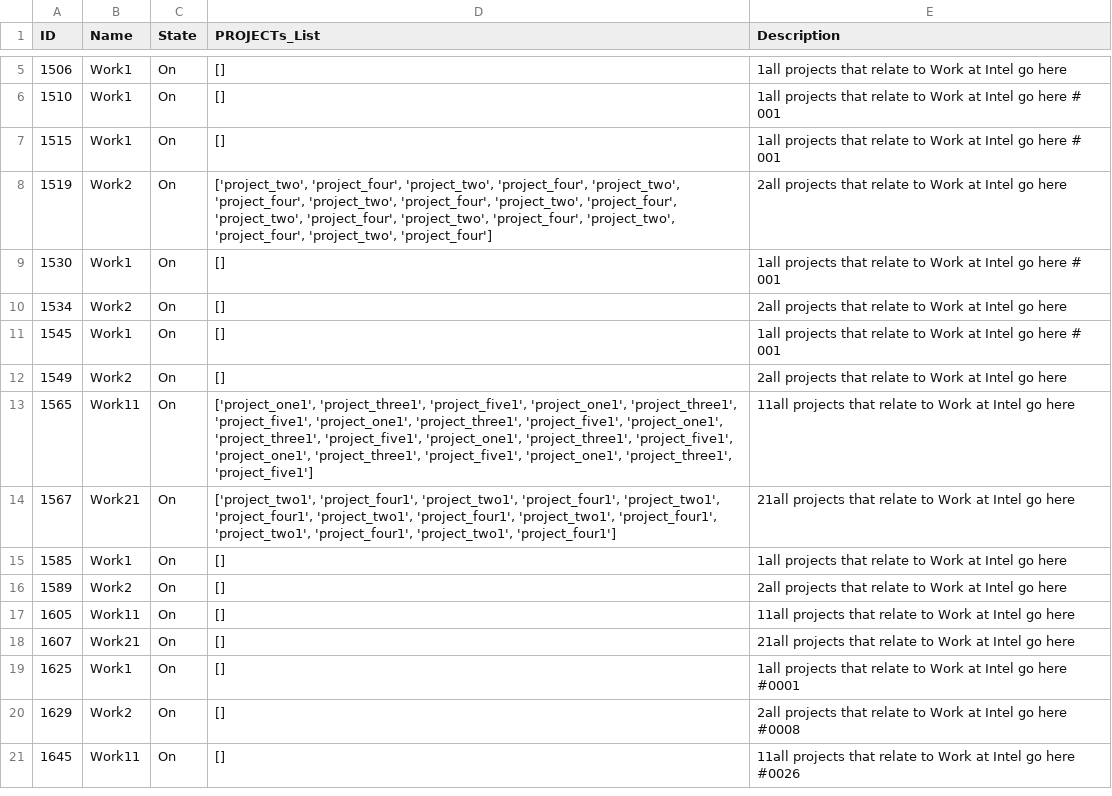
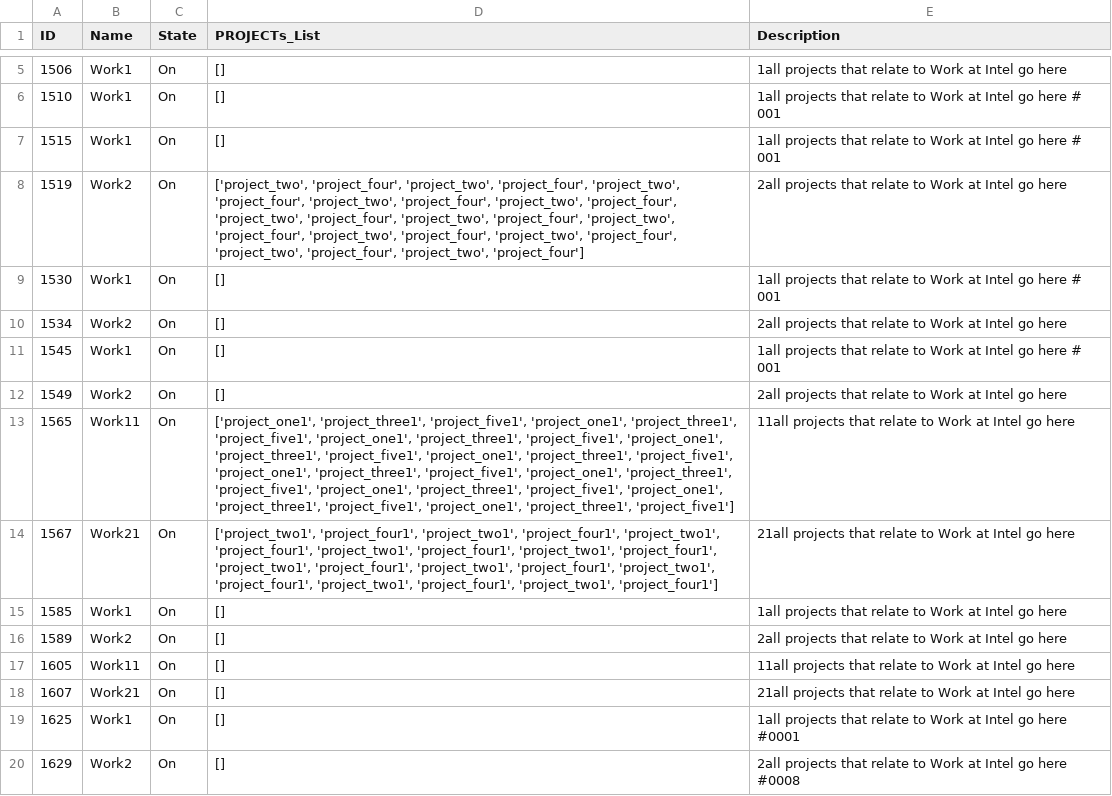
Before and after one commit to oeitam/weekly, a CSV file: data/dfm.csv, drawn as a sheet; only a part is shown, gaps mark what is left out; the shorter side is filled out with more unchanged rows; the diff covers the shown part only.

```diff
--- a/data/dfm.csv
+++ b/data/dfm.csv
@@ -7,3 +7,3 @@ ID,Name,State,PROJECTs_List,Description
 1515,Work1,On,[], 1all projects that relate to Work at Intel go here # 001
-1519,Work2,On,"['project_two', 'project_four', 'project_two', 'project_four', 'project_two', 'project_four', 'project_two', 'project_four', 'project_two', 'project_four', 'project_two', 'project_four', 'project_two', 'project_four', 'project_two', 'project_four', 'project_two', 'project_four']", 2all projects that relate to Work at Intel go here
+1519,Work2,On,"['project_two', 'project_four', 'project_two', 'project_four', 'project_two', 'project_four', 'project_two', 'project_four', 'project_two', 'project_four', 'project_two', 'project_four', 'project_two', 'project_four', 'project_two', 'project_four', 'project_two', 'project_four', 'project_two', 'project_four', 'project_two', 'project_four', 'project_two', 'project_four']", 2all projects that relate to Work at Intel go here
 1530,Work1,On,[], 1all projects that relate to Work at Intel go here # 001
@@ -12,4 +12,4 @@ ID,Name,State,PROJECTs_List,Description
 1549,Work2,On,[], 2all projects that relate to Work at Intel go here
-1565,Work11,On,"['project_one1', 'project_three1', 'project_five1', 'project_one1', 'project_three1', 'project_five1', 'project_one1', 'project_three1', 'project_five1', 'project_one1', 'project_three1', 'project_five1', 'project_one1', 'project_three1', 'project_five1', 'project_one1', 'project_three1', 'project_five1', 'project_one1', 'project_three1', 'project_five1']", 11all projects that relate to Work at Intel go here
-1567,Work21,On,"['project_two1', 'project_four1', 'project_two1', 'project_four1', 'project_two1', 'project_four1', 'project_two1', 'project_four1', 'project_two1', 'project_four1', 'project_two1', 'project_four1', 'project_two1', 'project_four1']", 21all projects that relate to Work at Intel go here
+1565,Work11,On,"['project_one1', 'project_three1', 'project_five1', 'project_one1', 'project_three1', 'project_five1', 'project_one1', 'project_three1', 'project_five1', 'project_one1', 'project_three1', 'project_five1', 'project_one1', 'project_three1', 'project_five1', 'project_one1', 'project_three1', 'project_five1', 'project_one1', 'project_three1', 'project_five1', 'project_one1', 'project_three1', 'project_five1', 'project_one1', 'project_three1', 'project_five1', 'project_one1', 'project_three1', 'project_five1']", 11all projects that relate to Work at Intel go here
+1567,Work21,On,"['project_two1', 'project_four1', 'project_two1', 'project_four1', 'project_two1', 'project_four1', 'project_two1', 'project_four1', 'project_two1', 'project_four1', 'project_two1', 'project_four1', 'project_two1', 'project_four1', 'project_two1', 'project_four1', 'project_two1', 'project_four1', 'project_two1', 'project_four1']", 21all projects that relate to Work at Intel go here
 1585,Work1,On,[], 1all projects that relate to Work at Intel go here
```
Also changed, not shown: 20 added rows and 1 edited cell elsewhere in this file, data/dfa.csv, data/dfp.csv, 9 other files.
